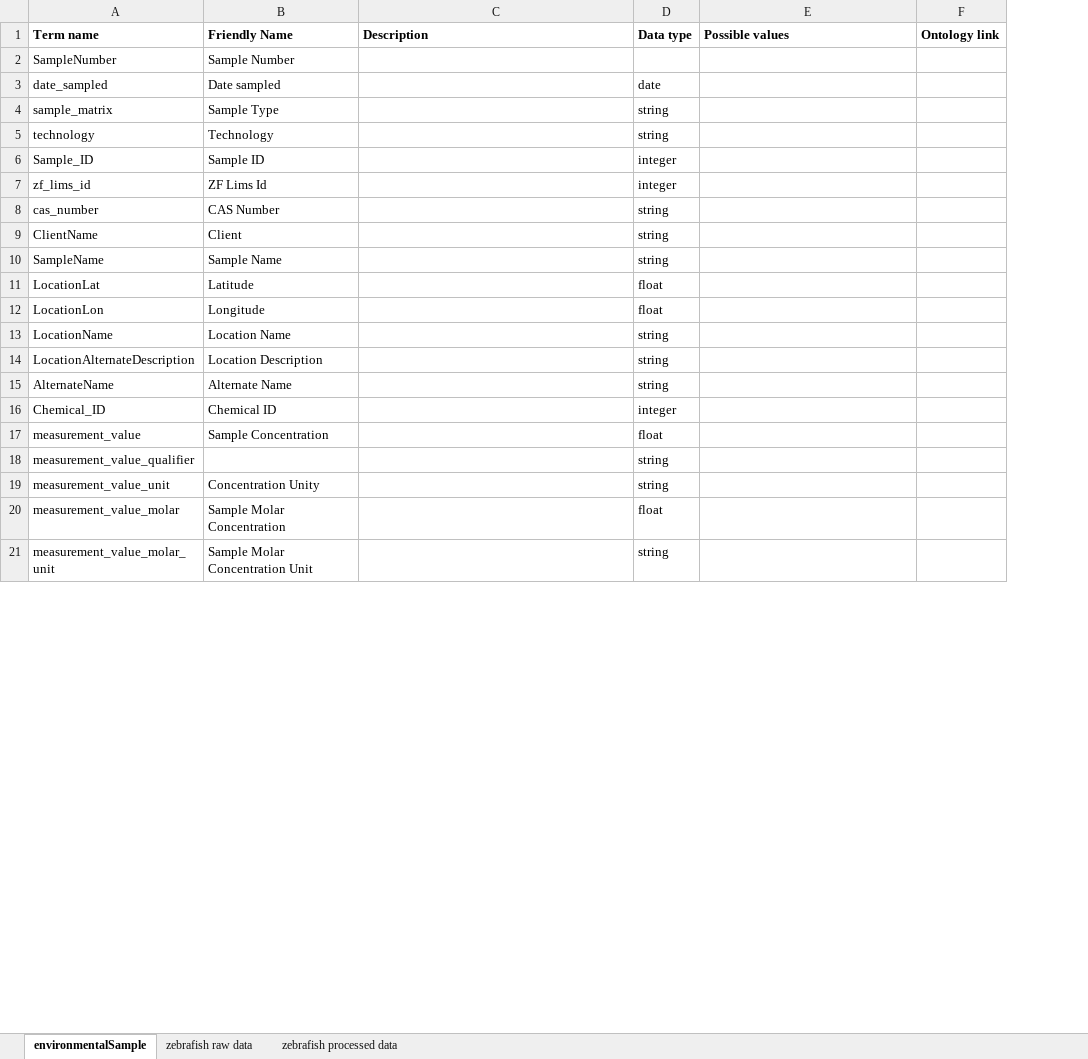
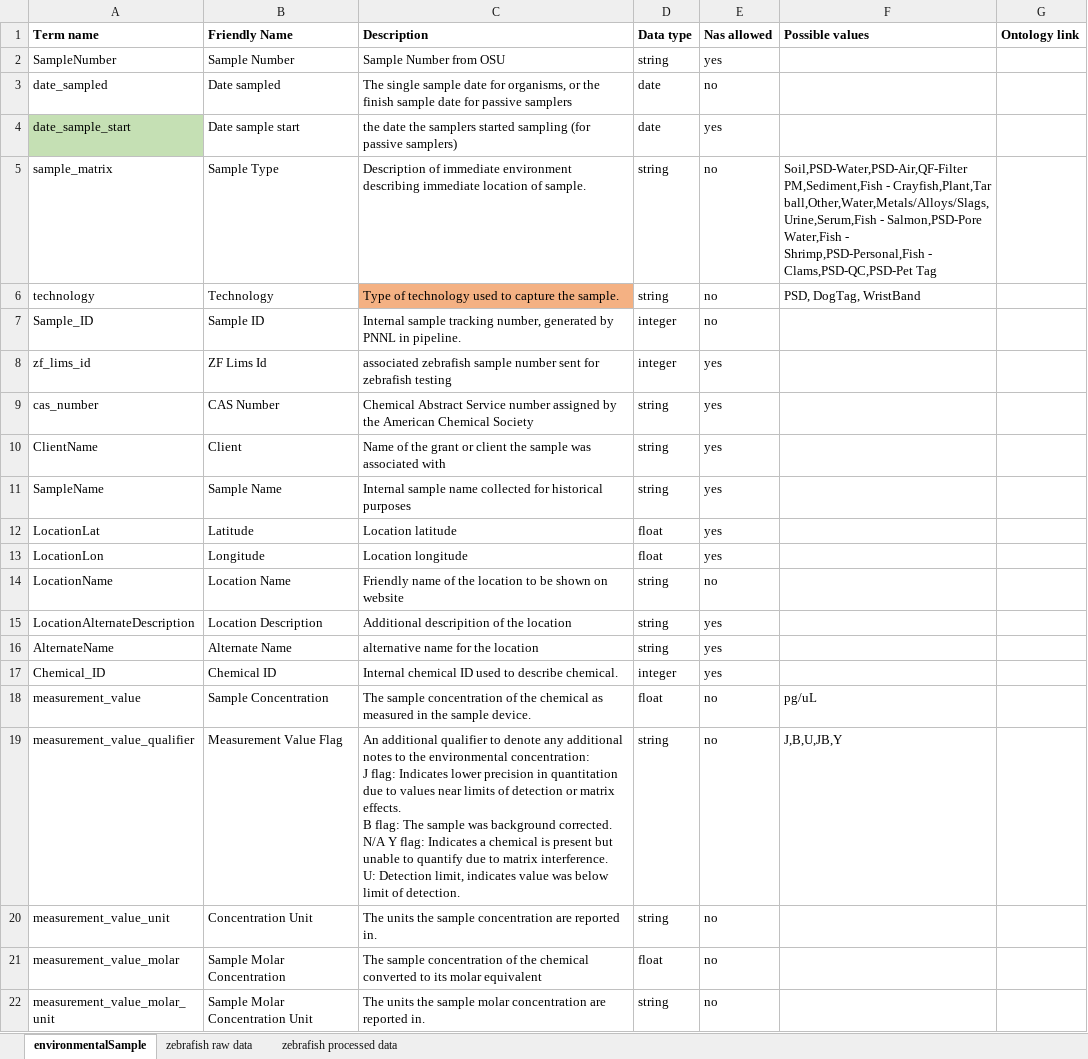
Before and after one commit to PNNL-CompBio/srpAnalytics, an Excel workbook: schemas/processingPipelineSchema.xlsx, sheet environmentalSample, drawn as a sheet; only a part is shown; values as stored, in another font and other column widths than the file's, no borders; addresses are those after the commit; ↵ is a line break in a cell; the diff covers the shown part only; the diff names each change by its address in the sheet, - before the commit and + after, or states it on an @@ line.

Commit message:
update to schema

```diff
--- a/schemas/processingPipelineSchema.xlsx (sheet environmentalSample)
+++ b/schemas/processingPipelineSchema.xlsx (sheet environmentalSample)
+column E (Nas allowed), rows 2-3: yes | no; rows 5-22: no | no | no | yes | yes | yes | yes | yes | yes | no | yes | yes | yes | no | no | no | no | no
-C2 (Description): (empty)
+C2 (Description): Sample Number from OSU
-D2 (Data type): (empty)
+D2 (Data type): string
-C3 (Description): (empty)
+C3 (Description): The single sample date for organisms, or the finish sample date for passive samplers
+row 4: date_sample_start | Date sample start | the date the samplers started sampling (for passive samplers) | date | yes
-C5 (Description): (empty)
+C5 (Description): Description of immediate environment describing immediate location of sample.
-F5 (Possible values): (empty)
+F5 (Possible values): Soil,PSD-Water,PSD-Air,QF-Filter PM,Sediment,Fish - Crayfish,Plant,Tar ball,Other,Water,Metals/Alloys/Slags,Urine,Serum,Fish - Salmon,PSD-Pore Water,Fish - Shrimp,PSD-Personal,Fish - Clams,PSD-QC,PSD-Pet Tag
-C6 (Description): (empty)
+C6 (Description): Type of technology used to capture the sample.
-C6 fill: none
+C6 fill: #F4B183
-F6 (Possible values): (empty)
+F6 (Possible values): PSD, DogTag, WristBand
-C7 (Description): (empty)
+C7 (Description): Internal sample tracking number, generated by PNNL in pipeline.
-C8 (Description): (empty)
+C8 (Description): associated zebrafish sample number sent for zebrafish testing
-C9 (Description): (empty)
+C9 (Description): Chemical Abstract Service number assigned by the American Chemical Society
-C10 (Description): (empty)
+C10 (Description): Name of the grant or client the sample was associated with
-C11 (Description): (empty)
+C11 (Description): Internal sample name collected for historical purposes
-C12 (Description): (empty)
+C12 (Description): Location latitude
-C13 (Description): (empty)
+C13 (Description): Location longitude
-C14 (Description): (empty)
+C14 (Description): Friendly name of the location to be shown on website
-C15 (Description): (empty)
+C15 (Description): Additional descripition of the location
-C16 (Description): (empty)
+C16 (Description): alternative name for the location
-C17 (Description): (empty)
+C17 (Description): Internal chemical ID used to describe chemical.
-C18 (Description): (empty)
+C18 (Description): The sample concentration of the chemical as measured in the sample device.
-F18 (Possible values): (empty)
+F18 (Possible values): pg/uL
-B19 (Friendly Name): (empty)
+B19 (Friendly Name): Measurement Value Flag
-C19 (Description): (empty)
+C19 (Description): An additional qualifier to denote any additional notes to the environmental concentration: ↵ J flag: Indicates lower precision in quantitation due to values near limits of detection or matrix effects. ↵ B flag: The sample was background corrected. ↵ N/A Y flag: Indicates a chemical is present but unable to quantify due to matrix interference. ↵ U: Detection limit, indicates value was below limit of detection.
-F19 (Possible values): (empty)
+F19 (Possible values): J,B,U,JB,Y
-B20 (Friendly Name): Concentration Unity
+B20 (Friendly Name): Concentration Unit
-C20 (Description): (empty)
+C20 (Description): The units the sample concentration are reported in.
-C21 (Description): (empty)
+C21 (Description): The sample concentration of the chemical converted to its molar equivalent
-C22 (Description): (empty)
+C22 (Description): The units the sample molar concentration are reported in.
```
Also changed, not shown: 23 edited cells and cell formats elsewhere in this sheet, sheet zebrafish raw data, 1 other file.
